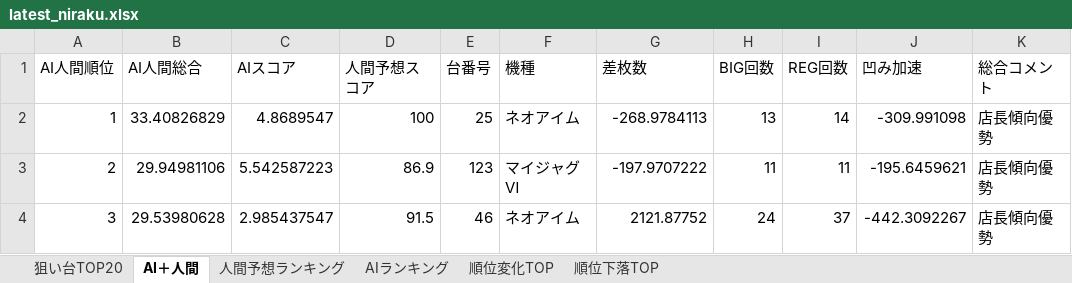
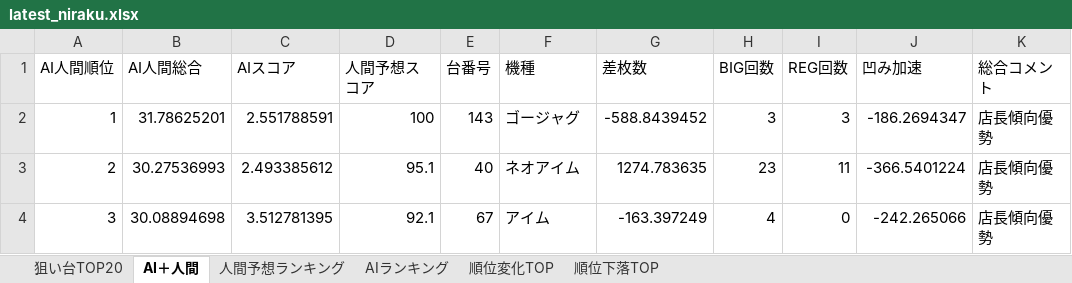
Before and after one commit to yuki061563-debug/juggler-assistant, an Excel workbook: latest_niraku.xlsx, sheet AI＋人間, drawn as a sheet; only a part is shown; values as stored, in another font and other column widths than the file's, no borders; the diff covers the shown part only; the diff names each change by its address in the sheet, - before the commit and + after, or states it on an @@ line.

```diff
--- a/latest_niraku.xlsx (sheet AI＋人間)
+++ b/latest_niraku.xlsx (sheet AI＋人間)
-B2 (AI人間総合): 33.40826829
+B2 (AI人間総合): 31.78625201
-C2 (AIスコア): 4.8689547
+C2 (AIスコア): 2.551788591
-E2 (台番号): 25
+E2 (台番号): 143
-F2 (機種): ネオアイム
+F2 (機種): ゴージャグ
-G2 (差枚数): -268.9784113
+G2 (差枚数): -588.8439452
-H2 (BIG回数): 13
+H2 (BIG回数): 3
-I2 (REG回数): 14
+I2 (REG回数): 3
-J2 (凹み加速): -309.991098
+J2 (凹み加速): -186.2694347
-B3 (AI人間総合): 29.94981106
+B3 (AI人間総合): 30.27536993
-C3 (AIスコア): 5.542587223
+C3 (AIスコア): 2.493385612
-D3 (人間予想スコア): 86.9
+D3 (人間予想スコア): 95.1
-E3 (台番号): 123
+E3 (台番号): 40
-F3 (機種): マイジャグⅥ
+F3 (機種): ネオアイム
-G3 (差枚数): -197.9707222
+G3 (差枚数): 1274.783635
-H3 (BIG回数): 11
+H3 (BIG回数): 23
-J3 (凹み加速): -195.6459621
+J3 (凹み加速): -366.5401224
-B4 (AI人間総合): 29.53980628
+B4 (AI人間総合): 30.08894698
-C4 (AIスコア): 2.985437547
+C4 (AIスコア): 3.512781395
-D4 (人間予想スコア): 91.5
+D4 (人間予想スコア): 92.1
-E4 (台番号): 46
+E4 (台番号): 67
-F4 (機種): ネオアイム
+F4 (機種): アイム
-G4 (差枚数): 2121.87752
+G4 (差枚数): -163.397249
-H4 (BIG回数): 24
+H4 (BIG回数): 4
-I4 (REG回数): 37
+I4 (REG回数): 0
-J4 (凹み加速): -442.3092267
+J4 (凹み加速): -242.265066
```
Also changed, not shown: 606 edited cells elsewhere in this sheet, sheet 人間予想ランキング, sheet AIランキング, sheet 順位変化TOP, sheet 順位下落TOP, sheet 狙い台TOP20.
